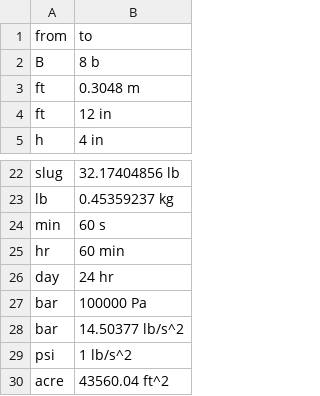
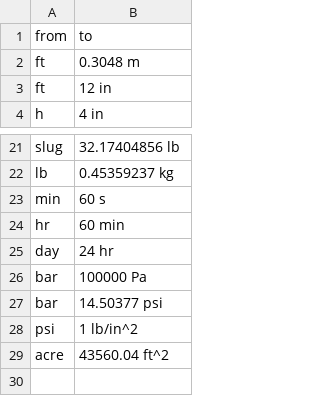
Before and after one commit to massung/calc, a CSV file: units/conv.csv (was res/conv.csv), drawn as a sheet; only a part is shown, gaps mark what is left out.

```diff
--- a/res/conv.csv
+++ b/units/conv.csv
@@ -1,3 +1,2 @@
 from,to
-B,8 b
 ft,0.3048 m
@@ -27,4 +26,4 @@ day,24 hr
 bar,100000 Pa
-bar,14.50377 lb/s^2
-psi,1 lb/s^2
+bar,14.50377 psi
+psi,1 lb/in^2
 acre,43560.04 ft^2
```
Also changed, not shown: units/imperial.csv, 18 other files.
